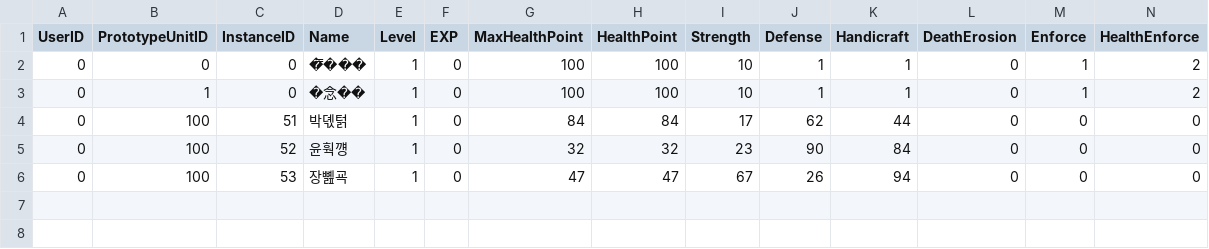
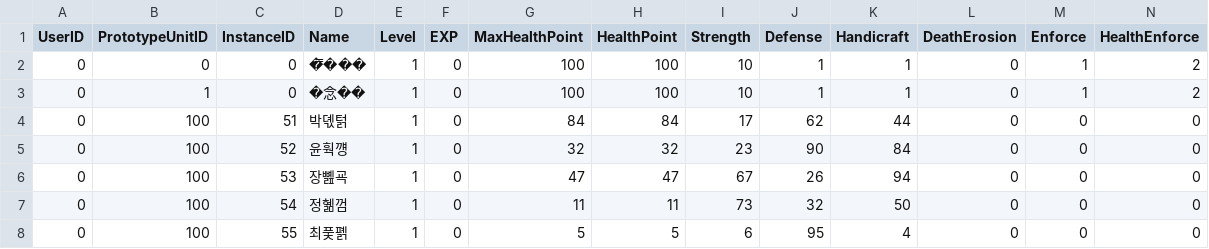
Before and after one commit to vliza321/DeathGuider, a CSV file: Assets/Resources/Unit.csv, drawn as a sheet; only a part is shown; rows hold the shown columns only; the diff names each change by its address in the sheet, - before the commit and + after, or states it on an @@ line.

```diff
--- a/Assets/Resources/Unit.csv
+++ b/Assets/Resources/Unit.csv
+row 7: 0 | 100 | 54 | 정혦껌 | 1 | 0 | 11 | 11 | 73 | 32 | 50 | 0 | 0 | 0
+row 8: 0 | 100 | 55 | 최풏폙 | 1 | 0 | 5 | 5 | 6 | 95 | 4 | 0 | 0 | 0
```
Also changed, not shown: 11 other files.
